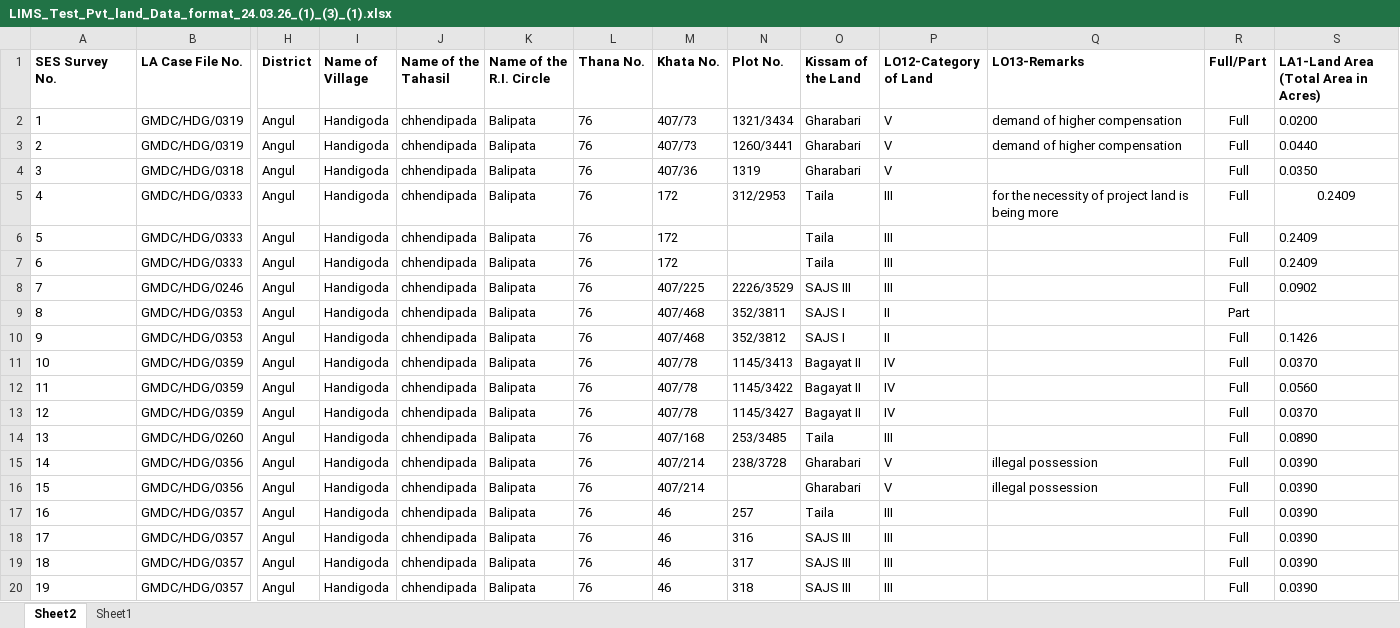
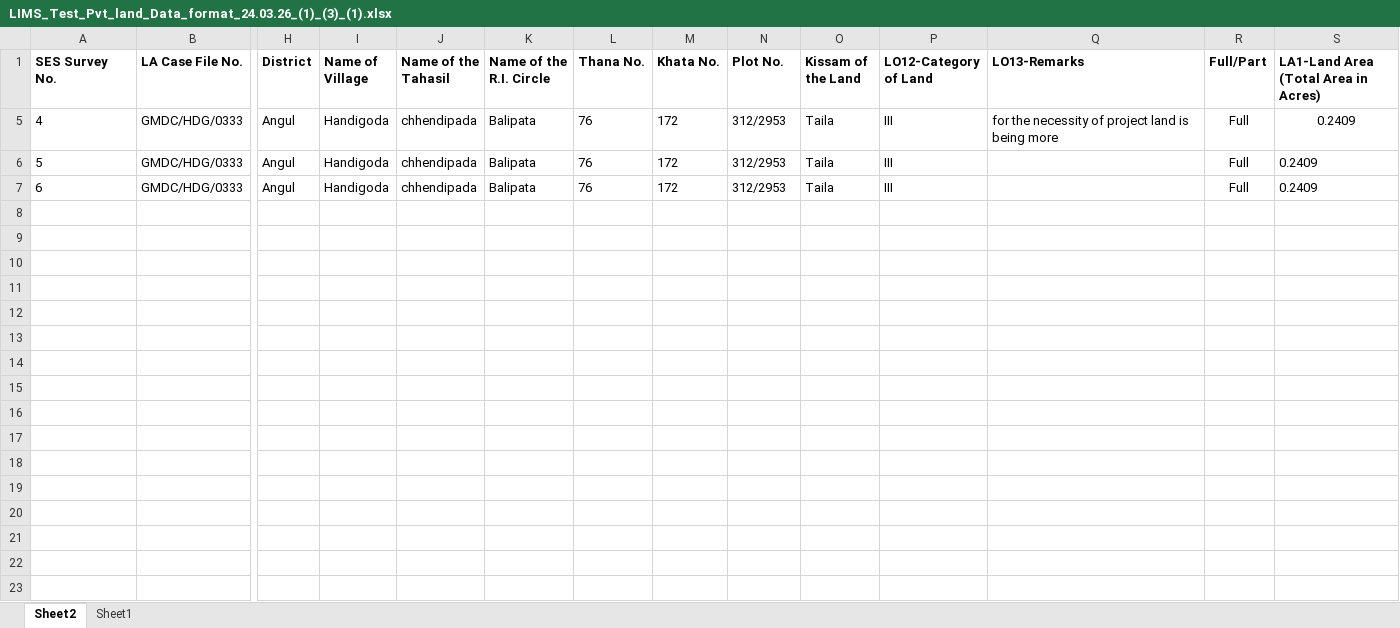
Before and after one commit to maastrixbackup/lims_be, an Excel workbook: uploads/excels/LIMS_Test_Pvt_land_Data_format_24.03.26_(1)_(3)_(1).xlsx, sheet Sheet2, drawn as a sheet; only a part is shown, gaps mark what is left out; values as stored, in another font and other column widths than the file's, no borders; conditional formats not drawn; rows hold the shown columns only; the diff covers the shown part only; the diff names each change by its address in the sheet, - before the commit and + after, or states it on an @@ line.

Commit message:
forest land , plot dist etc

```diff
--- a/uploads/excels/LIMS_Test_Pvt_land_Data_format_24.03.26_(1)_(3)_(1).xlsx (sheet Sheet2)
+++ b/uploads/excels/LIMS_Test_Pvt_land_Data_format_24.03.26_(1)_(3)_(1).xlsx (sheet Sheet2)
@@ row 2 hidden: 1 | GMDC/HDG/0319 | Angul | Handigoda | chhendipada | Balipata | 76 | 407/73 | 1321/3434 | Gharabari | V | demand of higher compensation | Full | 0.0200 @@
@@ row 3 hidden: 2 | GMDC/HDG/0319 | Angul | Handigoda | chhendipada | Balipata | 76 | 407/73 | 1260/3441 | Gharabari | V | demand of higher compensation | Full | 0.0440 @@
@@ row 4 hidden: 3 | GMDC/HDG/0318 | Angul | Handigoda | chhendipada | Balipata | 76 | 407/36 | 1319 | Gharabari | V |  | Full | 0.0350 @@
-N6:N7 (Plot No.): (empty)
+N6:N7 (Plot No.): 312/2953
@@ row 8 hidden: 7 | GMDC/HDG/0246 | Angul | Handigoda | chhendipada | Balipata | 76 | 407/225 | 2226/3529 | SAJS III | III |  | Full | 0.0902 @@
@@ row 9 hidden: 8 | GMDC/HDG/0353 | Angul | Handigoda | chhendipada | Balipata | 76 | 407/468 | 352/3811 | SAJS I | II |  | Part @@
@@ row 10 hidden: 9 | GMDC/HDG/0353 | Angul | Handigoda | chhendipada | Balipata | 76 | 407/468 | 352/3812 | SAJS I | II |  | Full | 0.1426 @@
@@ row 11 hidden: 10 | GMDC/HDG/0359 | Angul | Handigoda | chhendipada | Balipata | 76 | 407/78 | 1145/3413 | Bagayat II | IV |  | Full | 0.0370 @@
@@ row 12 hidden: 11 | GMDC/HDG/0359 | Angul | Handigoda | chhendipada | Balipata | 76 | 407/78 | 1145/3422 | Bagayat II | IV |  | Full | 0.0560 @@
@@ row 13 hidden: 12 | GMDC/HDG/0359 | Angul | Handigoda | chhendipada | Balipata | 76 | 407/78 | 1145/3427 | Bagayat II | IV |  | Full | 0.0370 @@
@@ row 14 hidden: 13 | GMDC/HDG/0260 | Angul | Handigoda | chhendipada | Balipata | 76 | 407/168 | 253/3485 | Taila | III |  | Full | 0.0890 @@
@@ row 15 hidden: 14 | GMDC/HDG/0356 | Angul | Handigoda | chhendipada | Balipata | 76 | 407/214 | 238/3728 | Gharabari | V | illegal possession | Full | 0.0390 @@
@@ row 16 hidden: 15 | GMDC/HDG/0356 | Angul | Handigoda | chhendipada | Balipata | 76 | 407/214 |  | Gharabari | V | illegal possession | Full | 0.0390 @@
@@ row 17 hidden: 16 | GMDC/HDG/0357 | Angul | Handigoda | chhendipada | Balipata | 76 | 46 | 257 | Taila | III |  | Full | 0.0390 @@
@@ row 18 hidden: 17 | GMDC/HDG/0357 | Angul | Handigoda | chhendipada | Balipata | 76 | 46 | 316 | SAJS III | III |  | Full | 0.0390 @@
@@ row 19 hidden: 18 | GMDC/HDG/0357 | Angul | Handigoda | chhendipada | Balipata | 76 | 46 | 317 | SAJS III | III |  | Full | 0.0390 @@
@@ row 20 hidden: 19 | GMDC/HDG/0357 | Angul | Handigoda | chhendipada | Balipata | 76 | 46 | 318 | SAJS III | III |  | Full | 0.0390 @@
```
Also changed, not shown: 12 hidden or unhidden rows elsewhere in this sheet, 7 other files.
